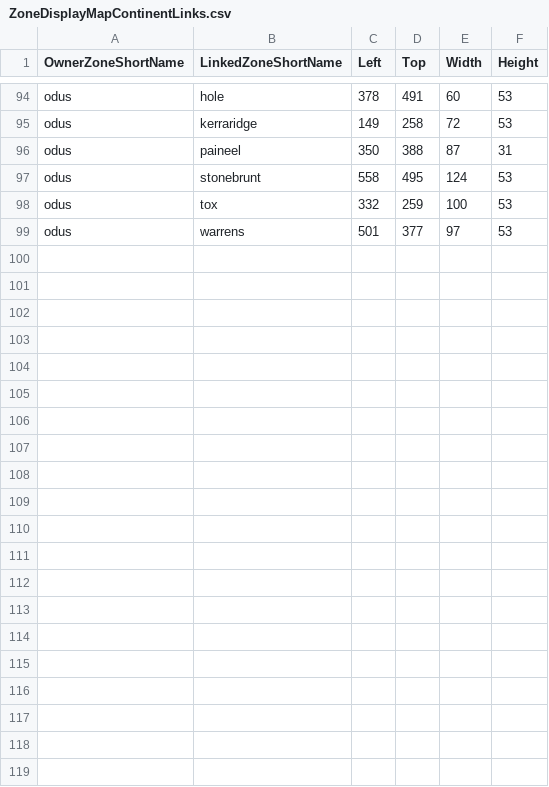
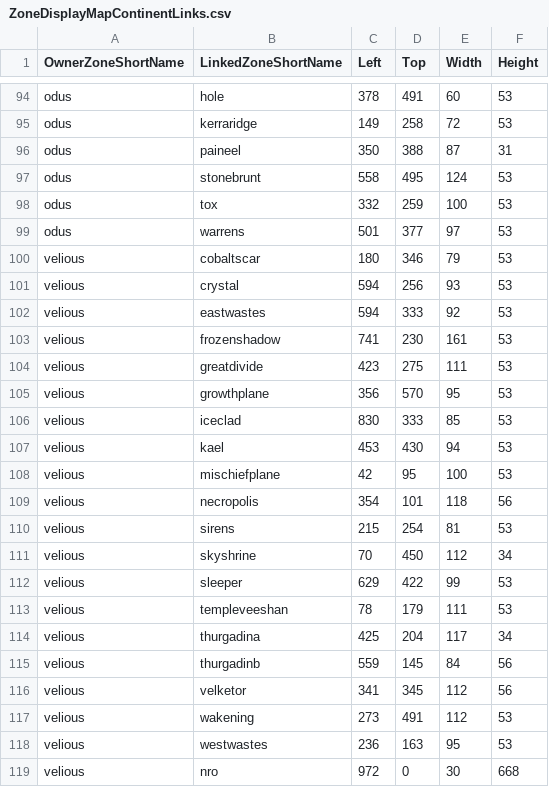
Before and after one commit to NathanHandley/EQWOWConverter, a CSV file: Assets/WorldData/ZoneDisplayMapContinentLinks.csv, drawn as a sheet; only a part is shown, gaps mark what is left out.

Commit message:
Add Velious continent map

```diff
--- a/Assets/WorldData/ZoneDisplayMapContinentLinks.csv
+++ b/Assets/WorldData/ZoneDisplayMapContinentLinks.csv
@@ -99 +99,21 @@ odus|tox|332|259|100|53
 odus|warrens|501|377|97|53
+velious|cobaltscar|180|346|79|53
+velious|crystal|594|256|93|53
+velious|eastwastes|594|333|92|53
+velious|frozenshadow|741|230|161|53
+velious|greatdivide|423|275|111|53
+velious|growthplane|356|570|95|53
+velious|iceclad|830|333|85|53
+velious|kael|453|430|94|53
+velious|mischiefplane|42|95|100|53
+velious|necropolis|354|101|118|56
+velious|sirens|215|254|81|53
+velious|skyshrine|70|450|112|34
+velious|sleeper|629|422|99|53
+velious|templeveeshan|78|179|111|53
+velious|thurgadina|425|204|117|34
+velious|thurgadinb|559|145|84|56
+velious|velketor|341|345|112|56
+velious|wakening|273|491|112|53
+velious|westwastes|236|163|95|53
+velious|nro|972|0|30|668
```
Also changed, not shown: Assets/WorldData/ZoneProperties.csv, 3 other files.
